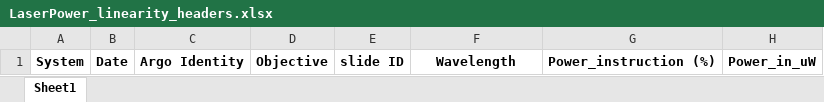
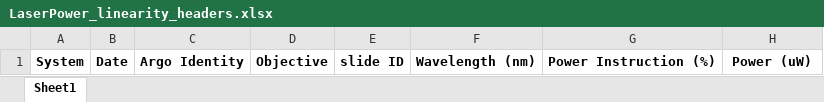
Before and after one commit to BrianWhitneyAI/aicsairtable, an Excel workbook: aicsairtable/data/LaserPower_linearity_headers.xlsx, sheet Sheet1, drawn as a sheet; values as stored, in another font and other column widths than the file's, no borders; the diff names each change by its address in the sheet, - before the commit and + after, or states it on an @@ line.

```diff
--- a/aicsairtable/data/LaserPower_linearity_headers.xlsx (sheet Sheet1)
+++ b/aicsairtable/data/LaserPower_linearity_headers.xlsx (sheet Sheet1)
-F1: Wavelength
+F1: Wavelength (nm)
-G1: Power_instruction (%)
+G1: Power Instruction (%)
-H1: Power_in_uW
+H1: Power (uW)
```
Also changed, not shown: aicsairtable/data/LaserPower_dashboard_headers.xlsx, aicsairtable/data/LaserPower_experimental_headers.xlsx, 3 other files.
